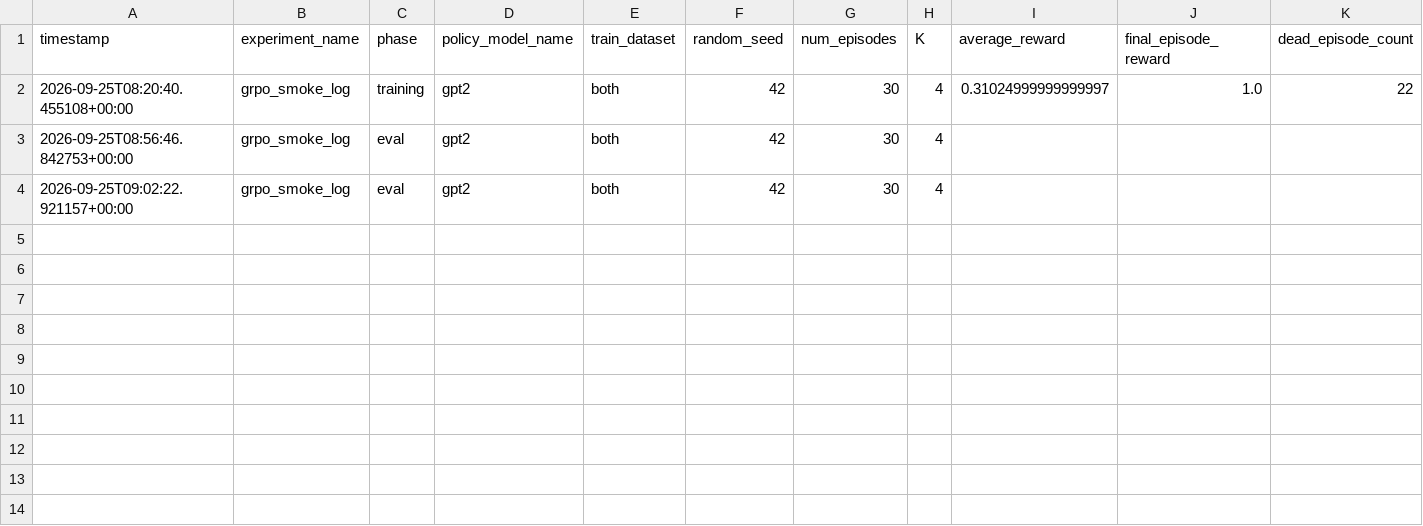
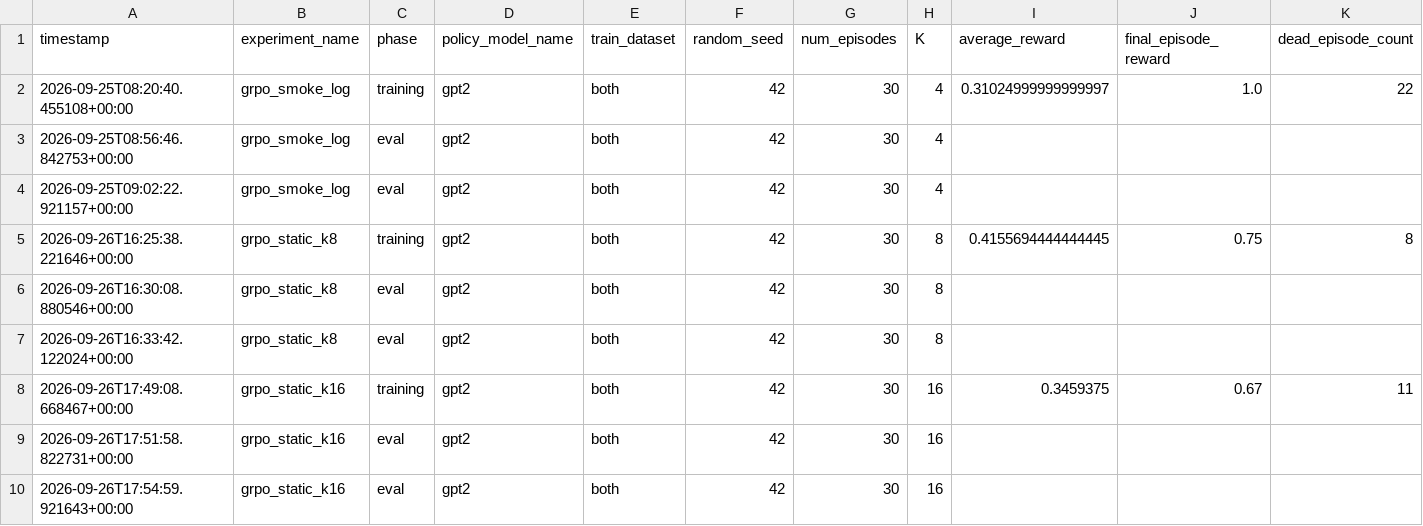
Before and after one commit to AmanurRahman101/AUTODSPy, a CSV file: policy_model_comparison_results.csv, drawn as a sheet; only a part is shown; rows hold the shown columns only; the diff names each change by its address in the sheet, - before the commit and + after, or states it on an @@ line.

Commit message:
Add static K8 and K16 GRPO results

```diff
--- a/policy_model_comparison_results.csv
+++ b/policy_model_comparison_results.csv
+row 5: 2026-09-26T16:25:38.221646+00:00 | grpo_static_k8 | training | gpt2 | both | 42 | 30 | 8 | 0.4155694444444445 | 0.75 | 8
+row 6: 2026-09-26T16:30:08.880546+00:00 | grpo_static_k8 | eval | gpt2 | both | 42 | 30 | 8
+row 7: 2026-09-26T16:33:42.122024+00:00 | grpo_static_k8 | eval | gpt2 | both | 42 | 30 | 8
+row 8: 2026-09-26T17:49:08.668467+00:00 | grpo_static_k16 | training | gpt2 | both | 42 | 30 | 16 | 0.3459375 | 0.67 | 11
+row 9: 2026-09-26T17:51:58.822731+00:00 | grpo_static_k16 | eval | gpt2 | both | 42 | 30 | 16
+row 10: 2026-09-26T17:54:59.921643+00:00 | grpo_static_k16 | eval | gpt2 | both | 42 | 30 | 16
```
Also changed, not shown: 3 other files.
